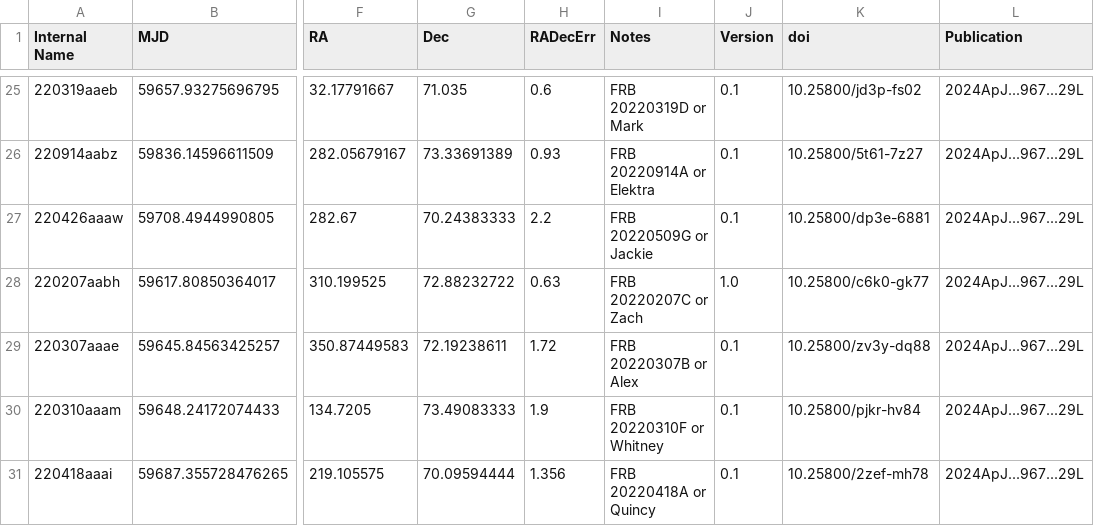
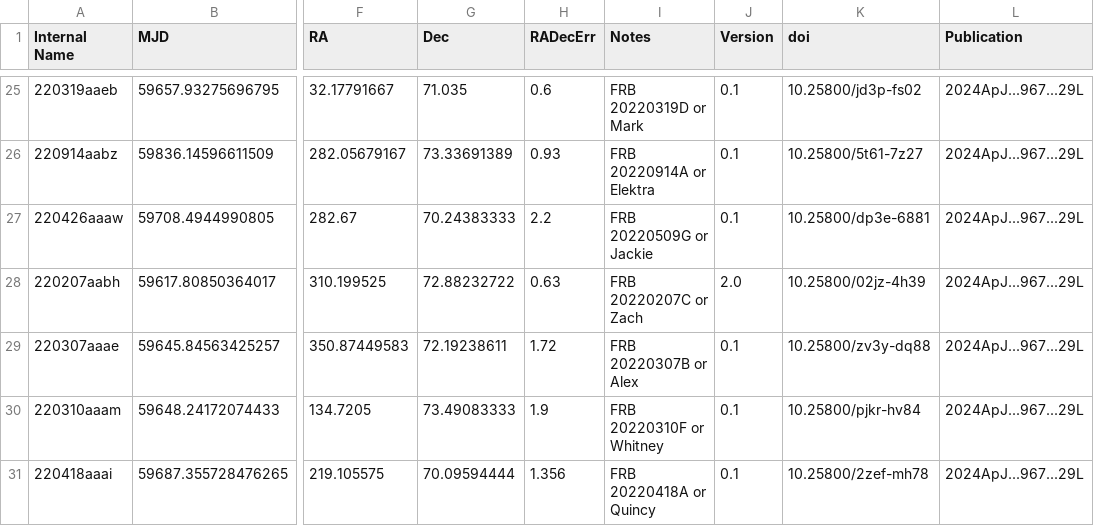
Before and after one commit to dsa110/dsa110-archive, a CSV file: events.csv, drawn as a sheet; only a part is shown, gaps mark what is left out; the diff names each change by its address in the sheet, - before the commit and + after, or states it on an @@ line.

Commit message:
updating zach

```diff
--- a/events.csv
+++ b/events.csv
-J28 (Version): 1.0
+J28 (Version): 2.0
-K28 (doi): 10.25800/c6k0-gk77
+K28 (doi): 10.25800/02jz-4h39
```
